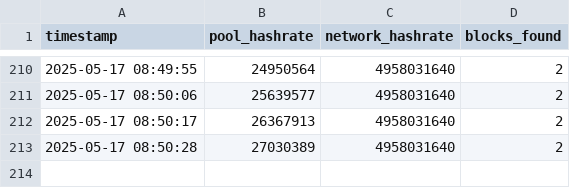
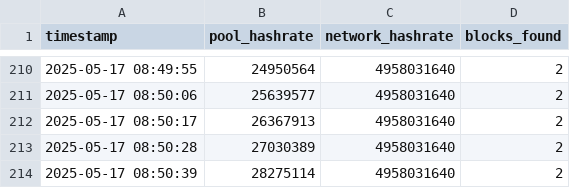
Before and after one commit to rahmabounas/qpool, a CSV file: data/pool_stats.csv, drawn as a sheet; only a part is shown, gaps mark what is left out; the diff names each change by its address in the sheet, - before the commit and + after, or states it on an @@ line.

Commit message:
Update pool stats 2025-05-17 08:50:39

```diff
--- a/data/pool_stats.csv
+++ b/data/pool_stats.csv
+row 214: 2025-05-17 08:50:39 | 28275114 | 4958031640 | 2
```
